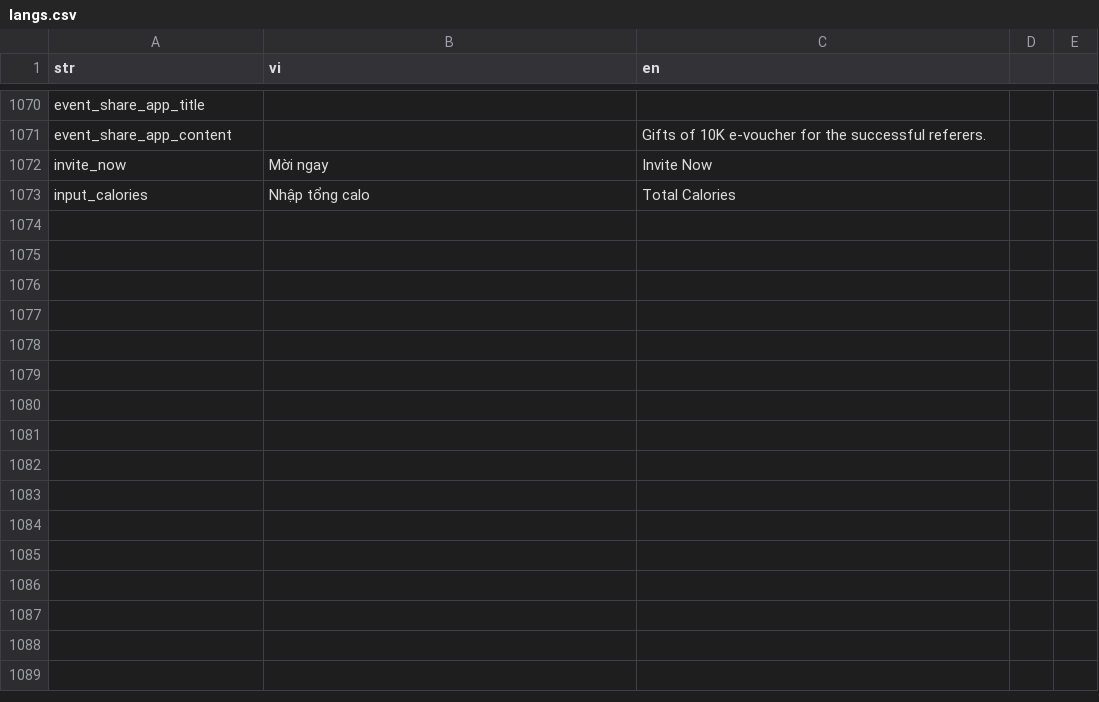
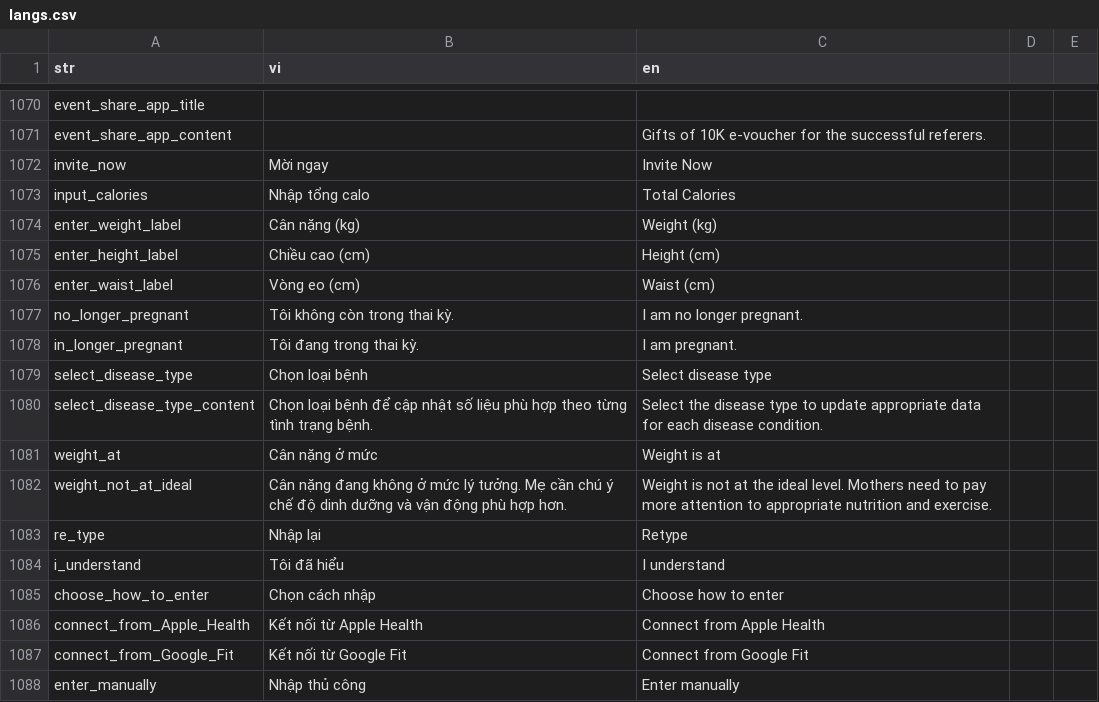
Before and after one commit to diab-machine-2/diab-flutter-mobile, a CSV file: lib/res/translations/langs.csv, drawn as a sheet; only a part is shown, gaps mark what is left out; the diff names each change by its address in the sheet, - before the commit and + after, or states it on an @@ line.

Commit message:
Upcate Can Nang Thai Ky

```diff
--- a/lib/res/translations/langs.csv
+++ b/lib/res/translations/langs.csv
+row 1074: enter_weight_label | Cân nặng (kg) | Weight (kg)
+row 1075: enter_height_label | Chiều cao (cm) | Height (cm)
+row 1076: enter_waist_label | Vòng eo (cm) | Waist (cm)
+row 1077: no_longer_pregnant | Tôi không còn trong thai kỳ. | I am no longer pregnant.
+row 1078: in_longer_pregnant | Tôi đang trong thai kỳ. | I am pregnant.
+row 1079: select_disease_type | Chọn loại bệnh | Select disease type
+row 1080: select_disease_type_content | Chọn loại bệnh để cập nhật số liệu phù hợp theo từng tình trạng bệnh. | Select the disease type to update appropriate data for each disease condition.
+row 1081: weight_at | Cân nặng ở mức | Weight is at
+row 1082: weight_not_at_ideal | Cân nặng đang không ở mức lý tưởng. Mẹ cần chú ý chế độ dinh dưỡng và vận động phù hợp hơn. | Weight is not at the ideal level. Mothers need to pay more attention to appropriate nutrition and exercise.
+row 1083: re_type | Nhập lại | Retype
+row 1084: i_understand | Tôi đã hiểu | I understand
+row 1085: choose_how_to_enter | Chọn cách nhập | Choose how to enter
+row 1086: connect_from_Apple_Health | Kết nối từ Apple Health | Connect from Apple Health
+row 1087: connect_from_Google_Fit | Kết nối từ Google Fit | Connect from Google Fit
+row 1088: enter_manually | Nhập thủ công | Enter manually
```
Also changed, not shown: 55 other files.
